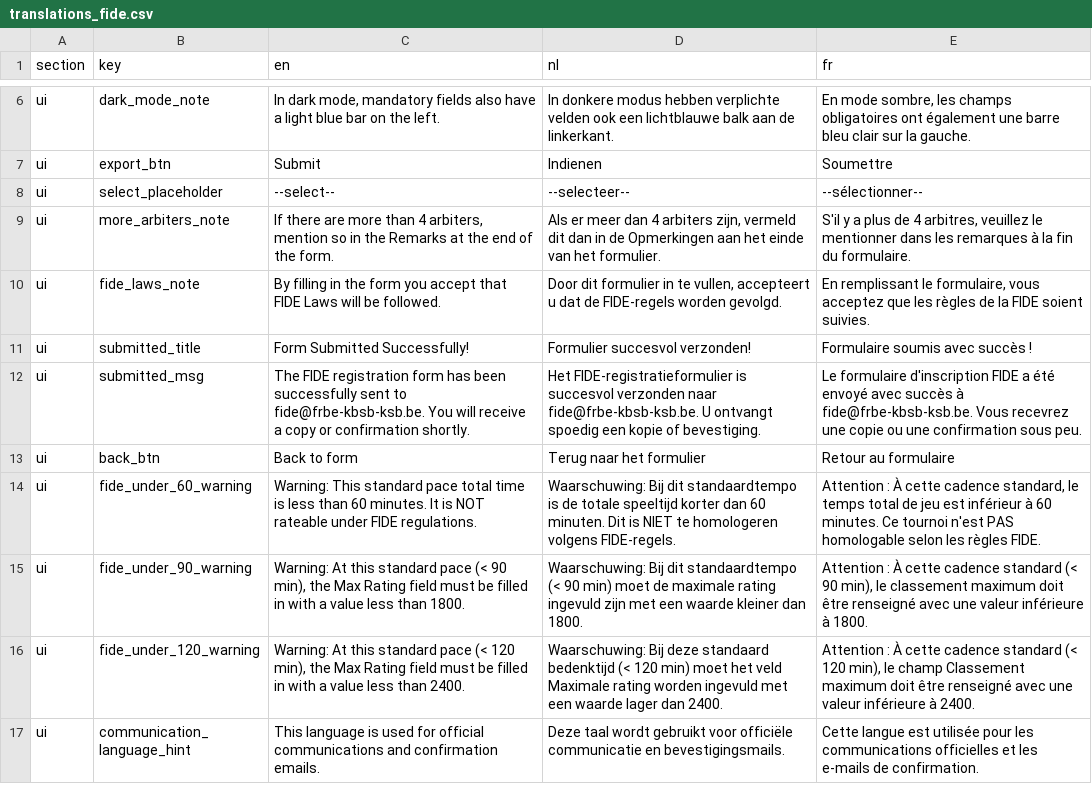
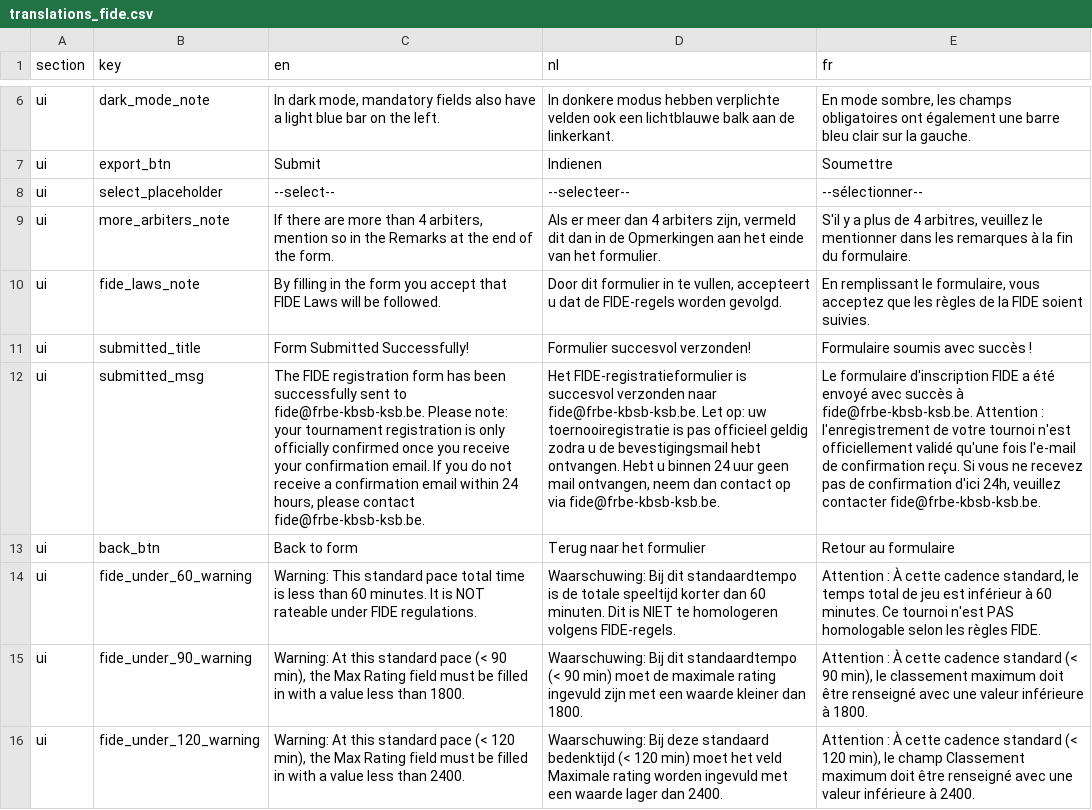
Before and after one commit to FRBE-KBSB-KSB/kbsb, a CSV file: src/kbsb/fide/translations_fide.csv, drawn as a sheet; only a part is shown, gaps mark what is left out; the shorter side is filled out with more unchanged rows; the diff names each change by its address in the sheet, - before the commit and + after, or states it on an @@ line.

Commit message:
bug: mail no go trough

```diff
--- a/src/kbsb/fide/translations_fide.csv
+++ b/src/kbsb/fide/translations_fide.csv
-C12 (en): …to fide@frbe-kbsb-ksb.be. You will receive a copy or confirmation shortly.
+C12 (en): …to fide@frbe-kbsb-ksb.be. Please note: your tournament registration is only officially confirmed once you receive your confirmation email. If you do not receive a confirmation email within 24 hours, please contact fide@frbe-kbsb-ksb.be.
-D12 (nl): …naar fide@frbe-kbsb-ksb.be. U ontvangt spoedig een kopie of bevestiging.
+D12 (nl): …naar fide@frbe-kbsb-ksb.be. Let op: uw toernooiregistratie is pas officieel geldig zodra u de bevestigingsmail hebt ontvangen. Hebt u binnen 24 uur geen mail ontvangen, neem dan contact op via fide@frbe-kbsb-ksb.be.
-E12 (fr): …à fide@frbe-kbsb-ksb.be. Vous recevrez une copie ou une confirmation sous peu.
+E12 (fr): …à fide@frbe-kbsb-ksb.be. Attention : l'enregistrement de votre tournoi n'est officiellement validé qu'une fois l'e-mail de confirmation reçu. Si vous ne recevez pas de confirmation d'ici 24h, veuillez contacter fide@frbe-kbsb-ksb.be.
```
Also changed, not shown: 3 other files.
